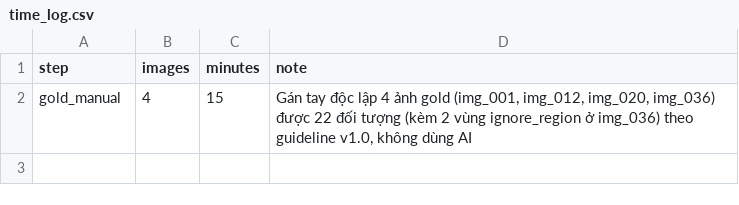
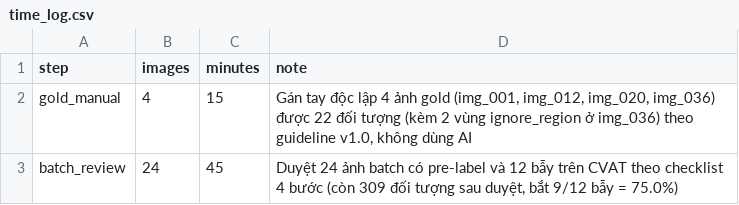
Before and after one commit to haryluong1/K5-L23-Day08-LeDucLuong-2A202603137-AI-Assisted-Labeling, a CSV file: submission/time_log.csv, drawn as a sheet.

Commit message:
feat(part4): complete batch review of 24 images and review_stats analysis

```diff
--- a/submission/time_log.csv
+++ b/submission/time_log.csv
@@ -2 +2,2 @@ step,images,minutes,note
 gold_manual,4,15,"Gán tay độc lập 4 ảnh gold (img_001, img_012, img_020, img_036) được 22 đối tượng (kèm 2 vùng ignore_region ở img_036) theo guideline v1.0, không dùng AI"
+batch_review,24,45,"Duyệt 24 ảnh batch có pre-label và 12 bẫy trên CVAT theo checklist 4 bước (còn 309 đối tượng sau duyệt, bắt 9/12 bẫy = 75.0%)"
```
Also changed, not shown: 7 other files.
